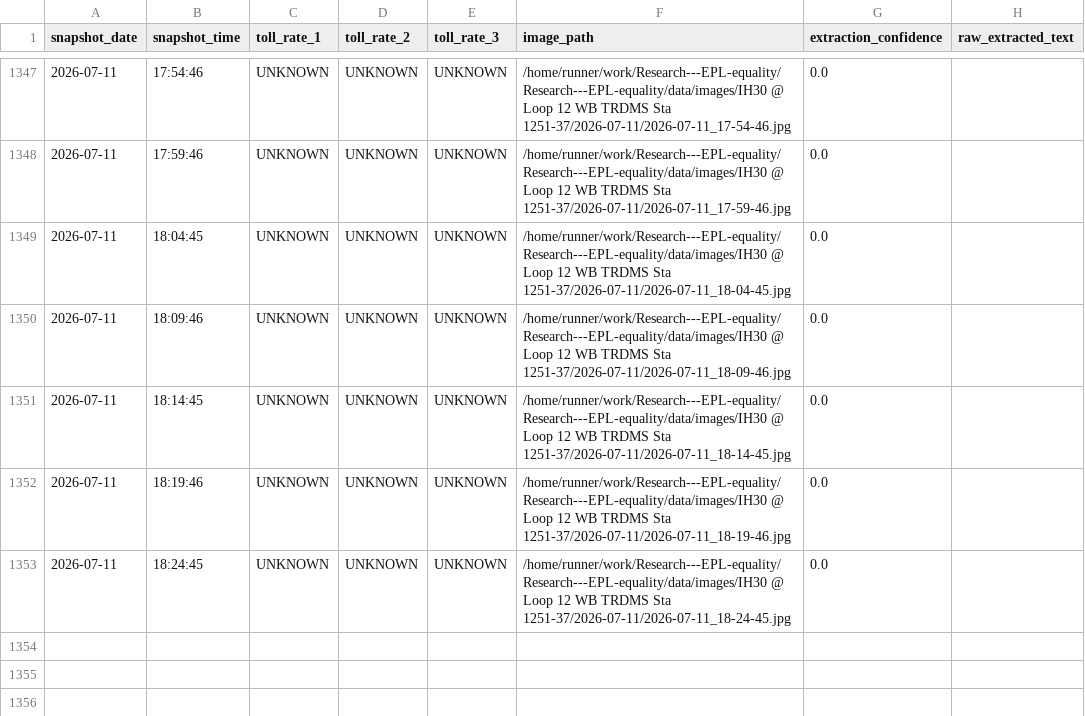
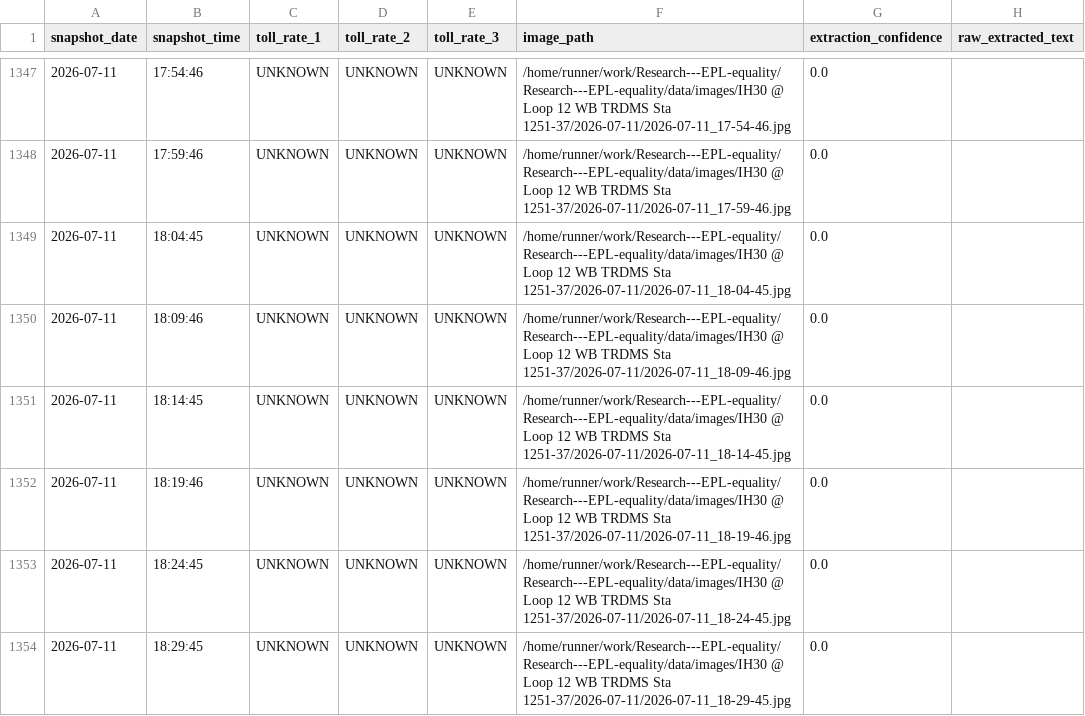
Before and after one commit to aifornsb/Research---EPL-equality, a CSV file: data/toll_rates.csv, drawn as a sheet; only a part is shown, gaps mark what is left out.

```diff
--- a/data/toll_rates.csv
+++ b/data/toll_rates.csv
@@ -1355 +1355,2 @@ snapshot_date,snapshot_time,toll_rate_1,toll_rate_2,toll_rate_3,image_path,extra
 2026-07-11,18:24:45,UNKNOWN,UNKNOWN,UNKNOWN,/home/runner/work/Research---EPL-equality/Research---EPL-equality/data/images/IH30 @ Loop 12 WB TRDMS Sta 1251-37/2026-07-11/2026-07-11_18-24-45.jpg,0.0,
+2026-07-11,18:29:45,UNKNOWN,UNKNOWN,UNKNOWN,/home/runner/work/Research---EPL-equality/Research---EPL-equality/data/images/IH30 @ Loop 12 WB TRDMS Sta 1251-37/2026-07-11/2026-07-11_18-29-45.jpg,0.0,
```
Also changed, not shown: 5 other files.
